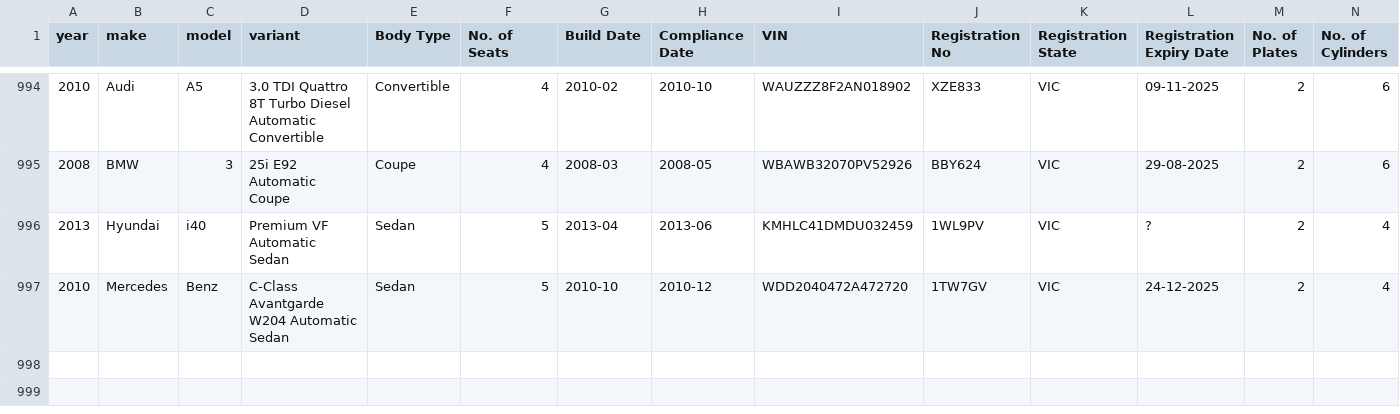
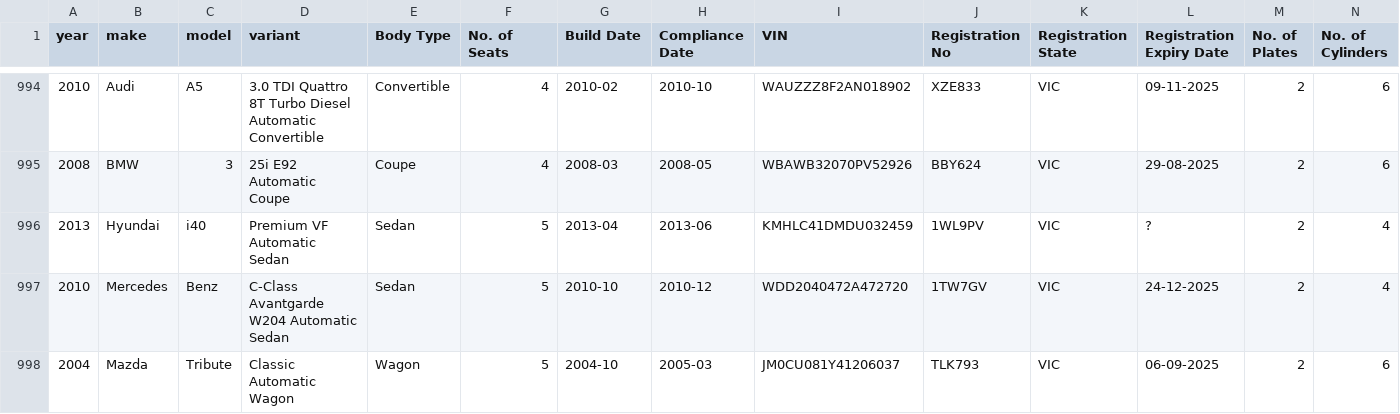
Before and after one commit to 77nimesh/GraysWebScraping_v2, a CSV file: CSV_data/sold_cars.csv, drawn as a sheet; only a part is shown, gaps mark what is left out; rows hold the shown columns only; the diff names each change by its address in the sheet, - before the commit and + after, or states it on an @@ line.

```diff
--- a/CSV_data/sold_cars.csv
+++ b/CSV_data/sold_cars.csv
+row 998: 2004 | Mazda | Tribute | Classic Automatic Wagon | Wagon | 5 | 2004-10 | 2005-03 | JM0CU081Y41206037 | TLK793 | VIC | 06-09-2025 | 2 | 6
```
Also changed, not shown: 4 other files.
